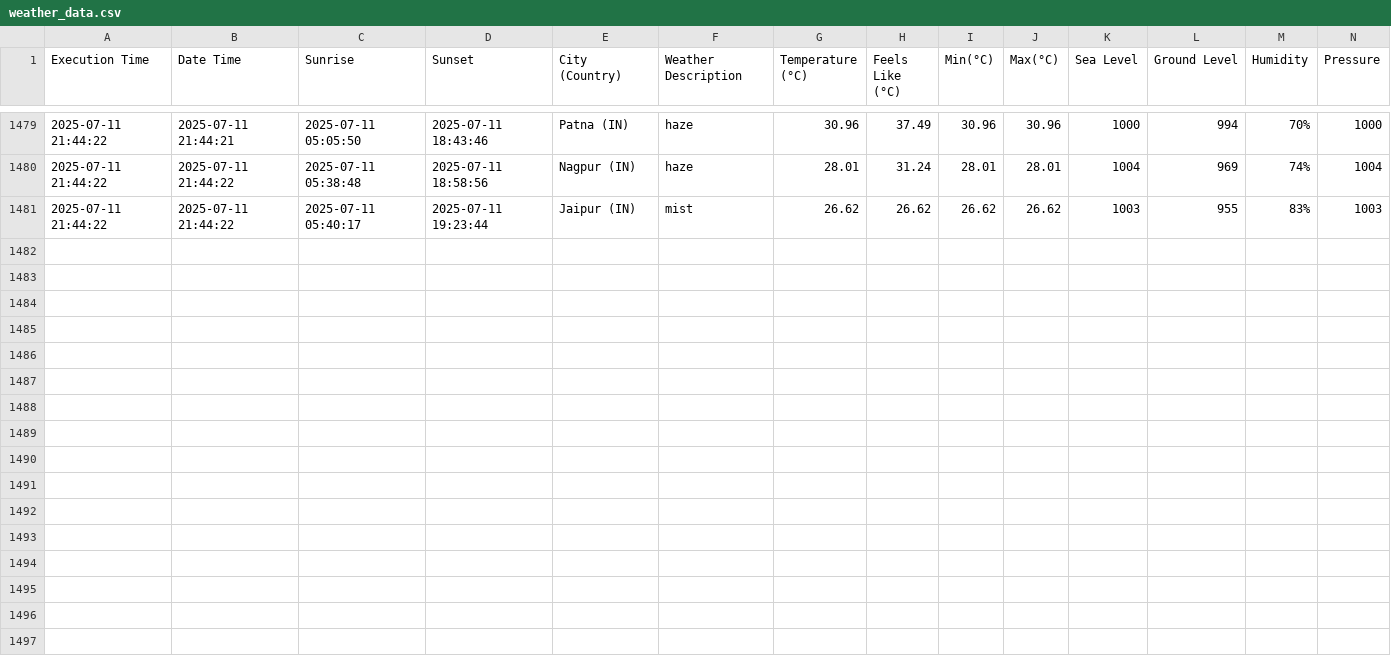
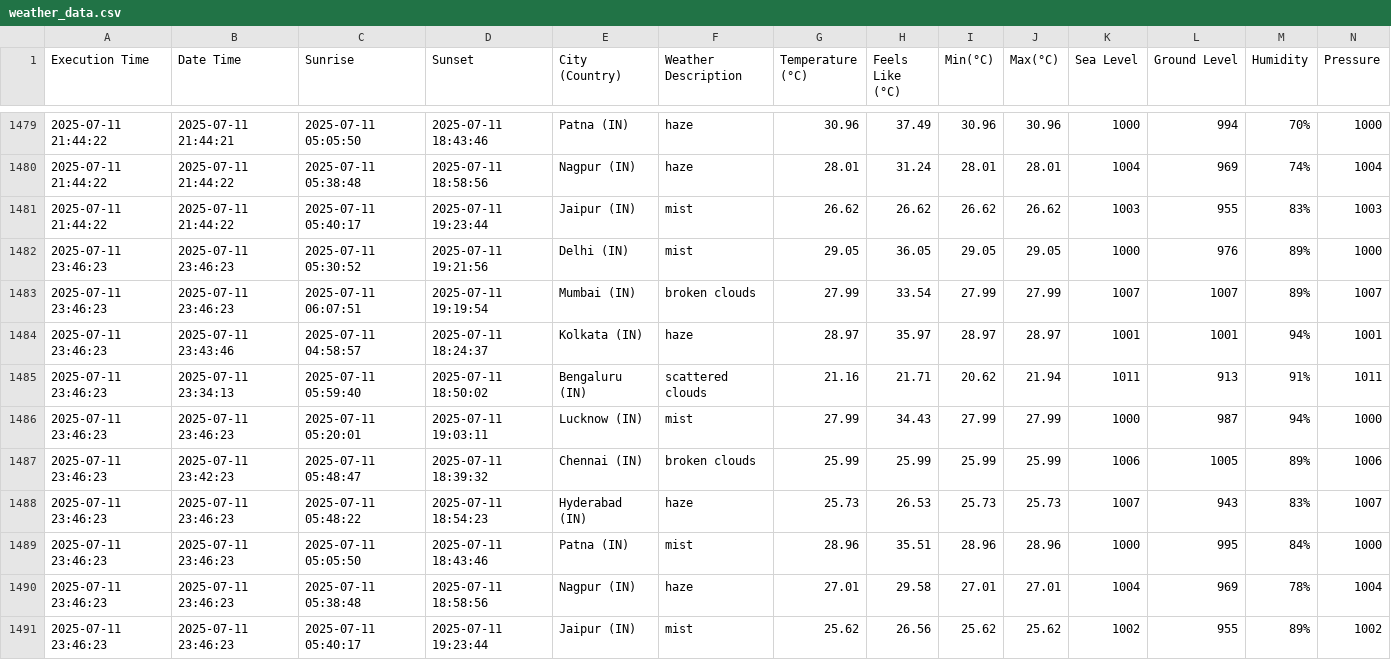
Before and after one commit to harbinder/weather-data, a CSV file: weather_data.csv, drawn as a sheet; only a part is shown, gaps mark what is left out; rows hold the shown columns only; the diff names each change by its address in the sheet, - before the commit and + after, or states it on an @@ line.

```diff
--- a/weather_data.csv
+++ b/weather_data.csv
+row 1482: 2025-07-11 23:46:23 | 2025-07-11 23:46:23 | 2025-07-11 05:30:52 | 2025-07-11 19:21:56 | Delhi (IN) | mist | 29.05 | 36.05 | 29.05 | 29.05 | 1000 | 976 | 89% | 1000
+row 1483: 2025-07-11 23:46:23 | 2025-07-11 23:46:23 | 2025-07-11 06:07:51 | 2025-07-11 19:19:54 | Mumbai (IN) | broken clouds | 27.99 | 33.54 | 27.99 | 27.99 | 1007 | 1007 | 89% | 1007
+row 1484: 2025-07-11 23:46:23 | 2025-07-11 23:43:46 | 2025-07-11 04:58:57 | 2025-07-11 18:24:37 | Kolkata (IN) | haze | 28.97 | 35.97 | 28.97 | 28.97 | 1001 | 1001 | 94% | 1001
+row 1485: 2025-07-11 23:46:23 | 2025-07-11 23:34:13 | 2025-07-11 05:59:40 | 2025-07-11 18:50:02 | Bengaluru (IN) | scattered clouds | 21.16 | 21.71 | 20.62 | 21.94 | 1011 | 913 | 91% | 1011
+row 1486: 2025-07-11 23:46:23 | 2025-07-11 23:46:23 | 2025-07-11 05:20:01 | 2025-07-11 19:03:11 | Lucknow (IN) | mist | 27.99 | 34.43 | 27.99 | 27.99 | 1000 | 987 | 94% | 1000
+row 1487: 2025-07-11 23:46:23 | 2025-07-11 23:42:23 | 2025-07-11 05:48:47 | 2025-07-11 18:39:32 | Chennai (IN) | broken clouds | 25.99 | 25.99 | 25.99 | 25.99 | 1006 | 1005 | 89% | 1006
+row 1488: 2025-07-11 23:46:23 | 2025-07-11 23:46:23 | 2025-07-11 05:48:22 | 2025-07-11 18:54:23 | Hyderabad (IN) | haze | 25.73 | 26.53 | 25.73 | 25.73 | 1007 | 943 | 83% | 1007
+row 1489: 2025-07-11 23:46:23 | 2025-07-11 23:46:23 | 2025-07-11 05:05:50 | 2025-07-11 18:43:46 | Patna (IN) | mist | 28.96 | 35.51 | 28.96 | 28.96 | 1000 | 995 | 84% | 1000
+row 1490: 2025-07-11 23:46:23 | 2025-07-11 23:46:23 | 2025-07-11 05:38:48 | 2025-07-11 18:58:56 | Nagpur (IN) | haze | 27.01 | 29.58 | 27.01 | 27.01 | 1004 | 969 | 78% | 1004
+row 1491: 2025-07-11 23:46:23 | 2025-07-11 23:46:23 | 2025-07-11 05:40:17 | 2025-07-11 19:23:44 | Jaipur (IN) | mist | 25.62 | 26.56 | 25.62 | 25.62 | 1002 | 955 | 89% | 1002
```
